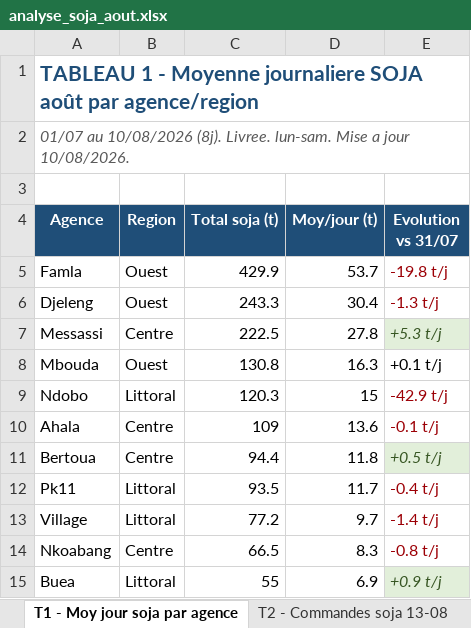
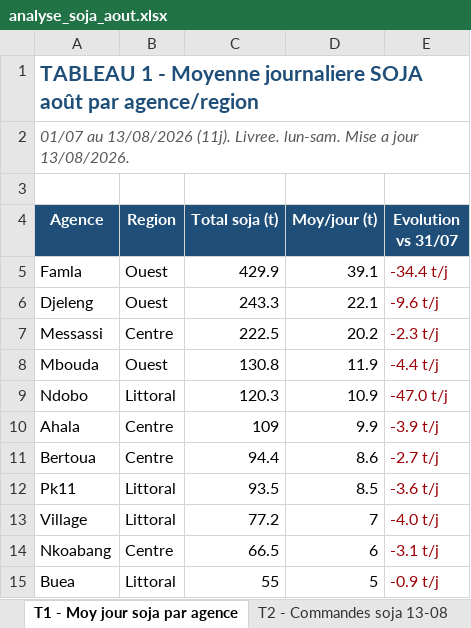
Before and after one commit to frwil/njs-sales-analysis, an Excel workbook: download/analyse_soja_aout.xlsx, sheet T1 - Moy jour soja par agence, drawn as a sheet; only a part is shown; values as stored, in another font and other column widths than the file's, no borders; the diff covers the shown part only; the diff names each change by its address in the sheet, - before the commit and + after, or states it on an @@ line.

```diff
--- a/download/analyse_soja_aout.xlsx (sheet T1 - Moy jour soja par agence)
+++ b/download/analyse_soja_aout.xlsx (sheet T1 - Moy jour soja par agence)
-A2 (Agence): 01/07 au 10/08/2026 (8j). Livree. lun-sam. Mise a jour 10/08/2026.
+A2 (Agence): 01/07 au 13/08/2026 (11j). Livree. lun-sam. Mise a jour 13/08/2026.
-D5 (Moy/jour (t)): 53.7
+D5 (Moy/jour (t)): 39.1
-E5 (Evolution vs 31/07): -19.8 t/j
+E5 (Evolution vs 31/07): -34.4 t/j
-D6 (Moy/jour (t)): 30.4
+D6 (Moy/jour (t)): 22.1
-E6 (Evolution vs 31/07): -1.3 t/j
+E6 (Evolution vs 31/07): -9.6 t/j
-D7 (Moy/jour (t)): 27.8
+D7 (Moy/jour (t)): 20.2
-E7 (Evolution vs 31/07): +5.3 t/j
+E7 (Evolution vs 31/07): -2.3 t/j
@@ E7 fill: #E2EFDA → none, italic: on → off, text colour: #375623 → #9C0006 @@
-D8 (Moy/jour (t)): 16.3
+D8 (Moy/jour (t)): 11.9
-E8 (Evolution vs 31/07): +0.1 t/j
+E8 (Evolution vs 31/07): -4.4 t/j
-E8 text colour: black
+E8 text colour: #9C0006
-D9 (Moy/jour (t)): 15
+D9 (Moy/jour (t)): 10.9
-E9 (Evolution vs 31/07): -42.9 t/j
+E9 (Evolution vs 31/07): -47.0 t/j
-D10 (Moy/jour (t)): 13.6
+D10 (Moy/jour (t)): 9.9
-E10 (Evolution vs 31/07): -0.1 t/j
+E10 (Evolution vs 31/07): -3.9 t/j
-D11 (Moy/jour (t)): 11.8
+D11 (Moy/jour (t)): 8.6
-E11 (Evolution vs 31/07): +0.5 t/j
+E11 (Evolution vs 31/07): -2.7 t/j
@@ E11 fill: #E2EFDA → none, italic: on → off, text colour: #375623 → #9C0006 @@
-D12 (Moy/jour (t)): 11.7
+D12 (Moy/jour (t)): 8.5
-E12 (Evolution vs 31/07): -0.4 t/j
+E12 (Evolution vs 31/07): -3.6 t/j
-D13 (Moy/jour (t)): 9.7
+D13 (Moy/jour (t)): 7
-E13 (Evolution vs 31/07): -1.4 t/j
+E13 (Evolution vs 31/07): -4.0 t/j
-D14 (Moy/jour (t)): 8.3
+D14 (Moy/jour (t)): 6
-E14 (Evolution vs 31/07): -0.8 t/j
+E14 (Evolution vs 31/07): -3.1 t/j
-D15 (Moy/jour (t)): 6.9
+D15 (Moy/jour (t)): 5
-E15 (Evolution vs 31/07): +0.9 t/j
+E15 (Evolution vs 31/07): -0.9 t/j
@@ E15 fill: #E2EFDA → none, italic: on → off, text colour: #375623 → #9C0006 @@
```
Also changed, not shown: 13 edited cells and cell formats elsewhere in this sheet, sheet T5 - Tendance Août, sheet T2 - Commandes soja 13-08, charts or pictures, 2 other files.
